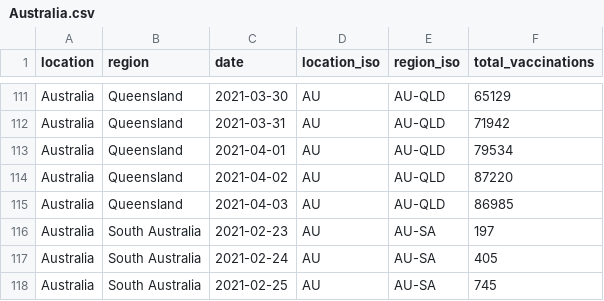
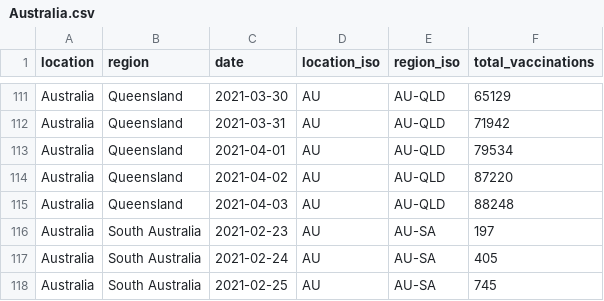
Before and after one commit to sociepy/covid19-vaccination-subnational, a CSV file: data/countries/Australia.csv, drawn as a sheet; only a part is shown, gaps mark what is left out.

```diff
--- a/data/countries/Australia.csv
+++ b/data/countries/Australia.csv
@@ -114,3 +114,3 @@ Australia,Queensland,2021-04-01,AU,AU-QLD,79534
 Australia,Queensland,2021-04-02,AU,AU-QLD,87220
-Australia,Queensland,2021-04-03,AU,AU-QLD,86985
+Australia,Queensland,2021-04-03,AU,AU-QLD,88248
 Australia,South Australia,2021-02-23,AU,AU-SA,197
```
Also changed, not shown: data/countries/Czechia.csv, data/countries/Peru.csv, 13 other files.
